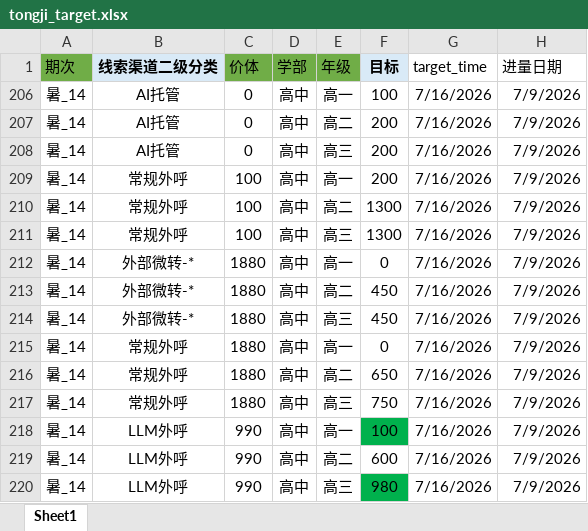
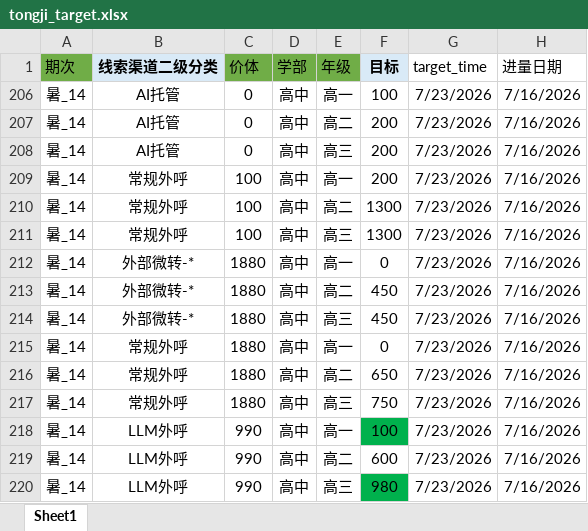
Before and after one commit to yxqhuqin222-star/rizhuizong, an Excel workbook: tongji_target.xlsx, sheet Sheet1, drawn as a sheet; values as stored, in another font and other column widths than the file's, no borders; the diff names each change by its address in the sheet, - before the commit and + after, or states it on an @@ line.

```diff
--- a/tongji_target.xlsx (sheet Sheet1)
+++ b/tongji_target.xlsx (sheet Sheet1)
-G206:G220 (target_time): 7/16/2026
+G206:G220 (target_time): 7/23/2026
-H206:H220 (进量日期): 7/9/2026
+H206:H220 (进量日期): 7/16/2026
```
Also changed, not shown: outputs/tongji_summary/tongji_summary_current.xlsx, 24 other files.
